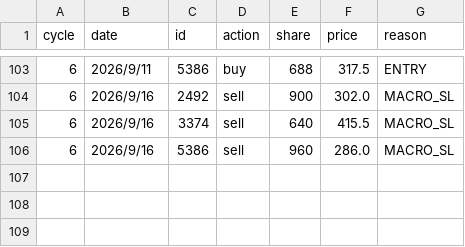
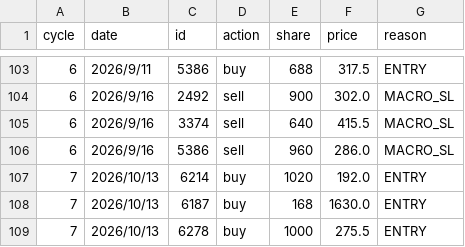
Before and after one commit to peter613/kitsune_stock_system, a CSV file: fund_stock/management/journal/journal.csv, drawn as a sheet; only a part is shown, gaps mark what is left out; the diff names each change by its address in the sheet, - before the commit and + after, or states it on an @@ line.

Commit message:
update cycle 7

```diff
--- a/fund_stock/management/journal/journal.csv
+++ b/fund_stock/management/journal/journal.csv
+row 107: 7 | 2026/10/13 | 6214 | buy | 1020 | 192.0 | ENTRY
+row 108: 7 | 2026/10/13 | 6187 | buy | 168 | 1630.0 | ENTRY
+row 109: 7 | 2026/10/13 | 6278 | buy | 1000 | 275.5 | ENTRY
```
Also changed, not shown: fund_stock/administration/transaction.csv.
